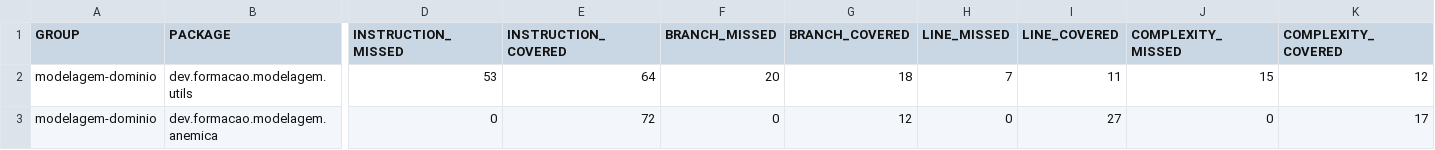
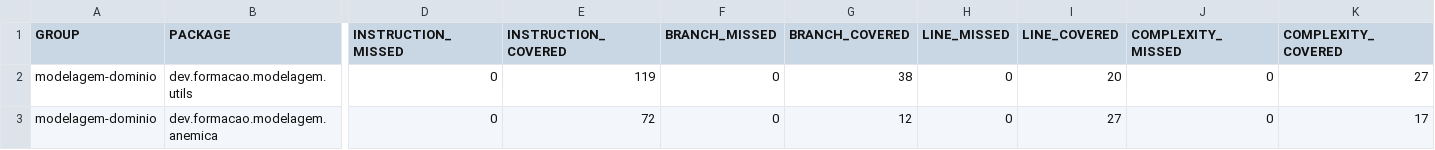
Before and after one commit to itajacy/modelagem-dominio, a CSV file: target/site/jacoco/jacoco.csv, drawn as a sheet; only a part is shown, gaps mark what is left out; the diff covers the shown part only; the diff names each change by its address in the sheet, - before the commit and + after, or states it on an @@ line.

```diff
--- a/target/site/jacoco/jacoco.csv
+++ b/target/site/jacoco/jacoco.csv
-D2 (INSTRUCTION_MISSED): 53
+D2 (INSTRUCTION_MISSED): 0
-E2 (INSTRUCTION_COVERED): 64
+E2 (INSTRUCTION_COVERED): 119
-F2 (BRANCH_MISSED): 20
+F2 (BRANCH_MISSED): 0
-G2 (BRANCH_COVERED): 18
+G2 (BRANCH_COVERED): 38
-H2 (LINE_MISSED): 7
+H2 (LINE_MISSED): 0
-I2 (LINE_COVERED): 11
+I2 (LINE_COVERED): 20
-J2 (COMPLEXITY_MISSED): 15
+J2 (COMPLEXITY_MISSED): 0
-K2 (COMPLEXITY_COVERED): 12
+K2 (COMPLEXITY_COVERED): 27
```
Also changed, not shown: 2 edited cells elsewhere in this file, 16 other files.
